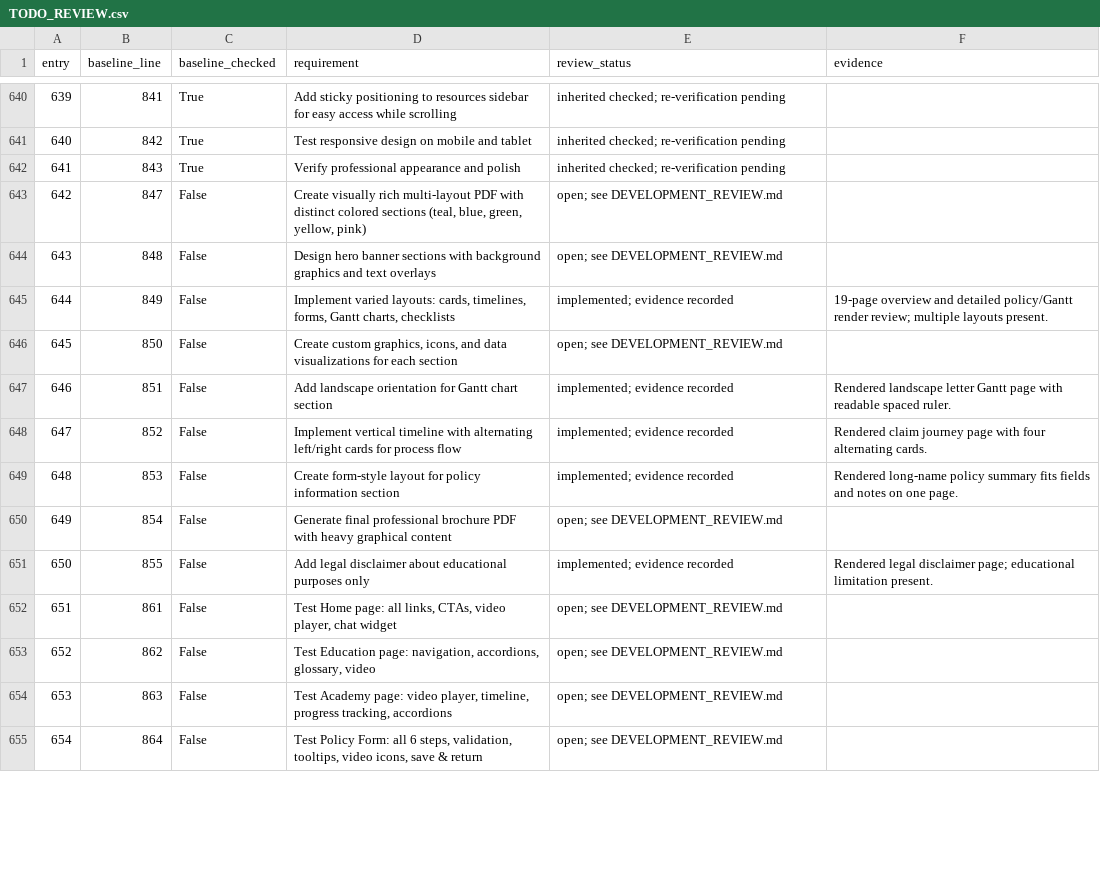
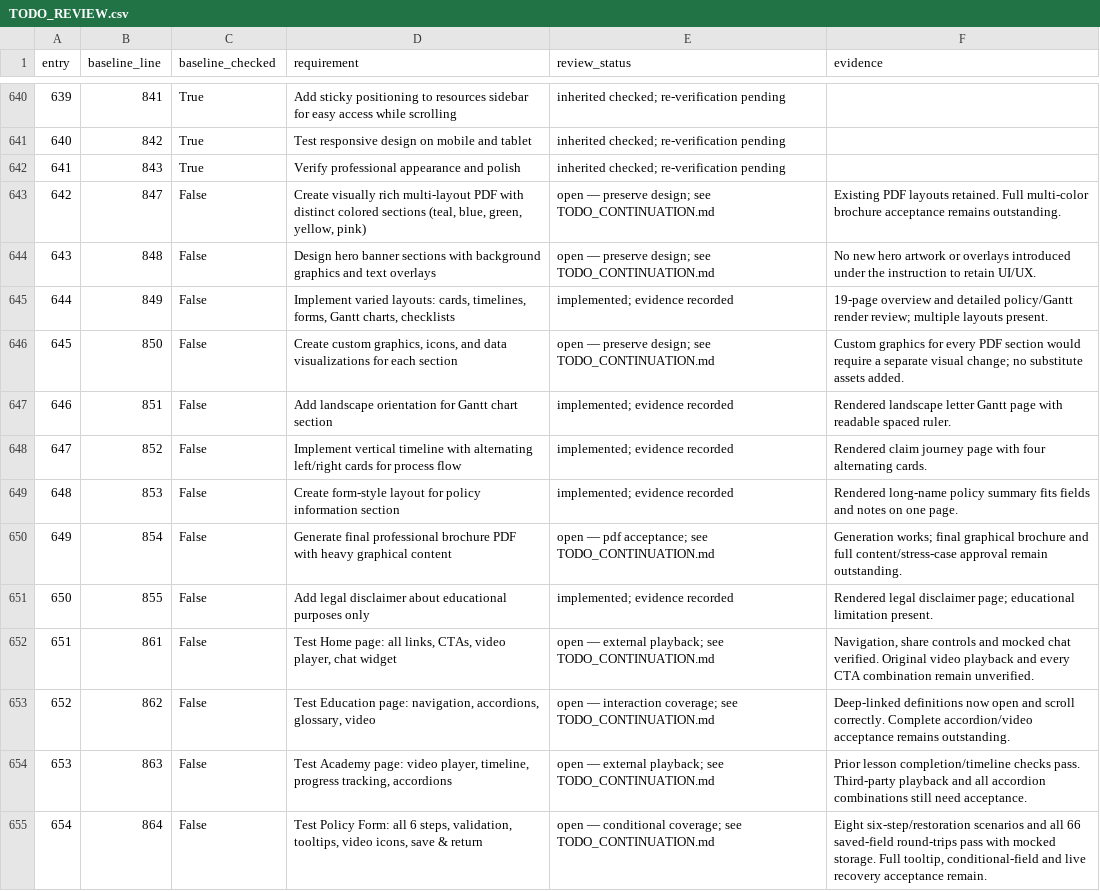
Before and after one commit to dcradulescu/ltc-insurance-portal, a CSV file: docs/TODO_REVIEW.csv, drawn as a sheet; only a part is shown, gaps mark what is left out; the diff covers the shown part only.

Commit message:
Preserve UI while fixing navigation, chat, full form persistence and handoffs

```diff
--- a/docs/TODO_REVIEW.csv
+++ b/docs/TODO_REVIEW.csv
@@ -642,6 +642,6 @@ entry,baseline_line,baseline_checked,requirement,review_status,evidence
 641,843,True,Verify professional appearance and polish,inherited checked; re-verification pending,
-642,847,False,"Create visually rich multi-layout PDF with distinct colored sections (teal, blue, green, yellow, pink)",open; see DEVELOPMENT_REVIEW.md,
-643,848,False,Design hero banner sections with background graphics and text overlays,open; see DEVELOPMENT_REVIEW.md,
+642,847,False,"Create visually rich multi-layout PDF with distinct colored sections (teal, blue, green, yellow, pink)",open — preserve design; see TODO_CONTINUATION.md,Existing PDF layouts retained. Full multi-color brochure acceptance remains outstanding.
+643,848,False,Design hero banner sections with background graphics and text overlays,open — preserve design; see TODO_CONTINUATION.md,No new hero artwork or overlays introduced under the instruction to retain UI/UX.
 644,849,False,"Implement varied layouts: cards, timelines, forms, Gantt charts, checklists",implemented; evidence recorded,19-page overview and detailed policy/Gantt render review; multiple layouts present.
-645,850,False,"Create custom graphics, icons, and data visualizations for each section",open; see DEVELOPMENT_REVIEW.md,
+645,850,False,"Create custom graphics, icons, and data visualizations for each section",open — preserve design; see TODO_CONTINUATION.md,Custom graphics for every PDF section would require a separate visual change; no substitute assets added.
 646,851,False,Add landscape orientation for Gantt chart section,implemented; evidence recorded,Rendered landscape letter Gantt page with readable spaced ruler.
@@ -649,7 +649,7 @@ entry,baseline_line,baseline_checked,requirement,review_status,evidence
 648,853,False,Create form-style layout for policy information section,implemented; evidence recorded,Rendered long-name policy summary fits fields and notes on one page.
-649,854,False,Generate final professional brochure PDF with heavy graphical content,open; see DEVELOPMENT_REVIEW.md,
+649,854,False,Generate final professional brochure PDF with heavy graphical content,open — pdf acceptance; see TODO_CONTINUATION.md,Generation works; final graphical brochure and full content/stress-case approval remain outstanding.
 650,855,False,Add legal disclaimer about educational purposes only,implemented; evidence recorded,Rendered legal disclaimer page; educational limitation present.
-651,861,False,"Test Home page: all links, CTAs, video player, chat widget",open; see DEVELOPMENT_REVIEW.md,
-652,862,False,"Test Education page: navigation, accordions, glossary, video",open; see DEVELOPMENT_REVIEW.md,
-653,863,False,"Test Academy page: video player, timeline, progress tracking, accordions",open; see DEVELOPMENT_REVIEW.md,
-654,864,False,"Test Policy Form: all 6 steps, validation, tooltips, video icons, save & return",open; see DEVELOPMENT_REVIEW.md,
+651,861,False,"Test Home page: all links, CTAs, video player, chat widget",open — external playback; see TODO_CONTINUATION.md,"Navigation, share controls and mocked chat verified. Original video playback and every CTA combination remain unverified."
+652,862,False,"Test Education page: navigation, accordions, glossary, video",open — interaction coverage; see TODO_CONTINUATION.md,Deep-linked definitions now open and scroll correctly. Complete accordion/video acceptance remains outstanding.
+653,863,False,"Test Academy page: video player, timeline, progress tracking, accordions",open — external playback; see TODO_CONTINUATION.md,Prior lesson completion/timeline checks pass. Third-party playback and all accordion combinations still need acceptance.
+654,864,False,"Test Policy Form: all 6 steps, validation, tooltips, video icons, save & return",open — conditional coverage; see TODO_CONTINUATION.md,"Eight six-step/restoration scenarios and all 66 saved-field round-trips pass with mocked storage. Full tooltip, conditional-field and live recovery acceptance remain."
```
Also changed, not shown: 62 edited cells elsewhere in this file, 30 other files.
